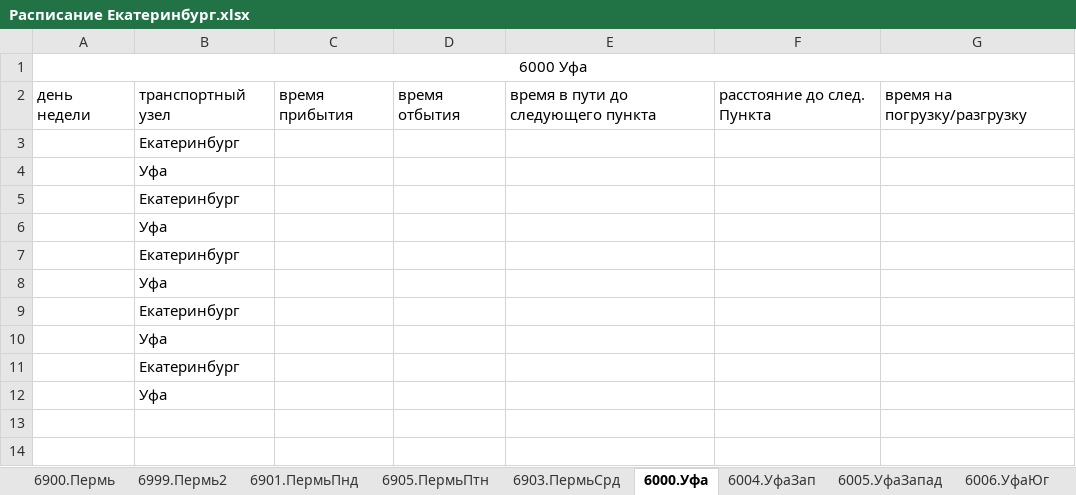
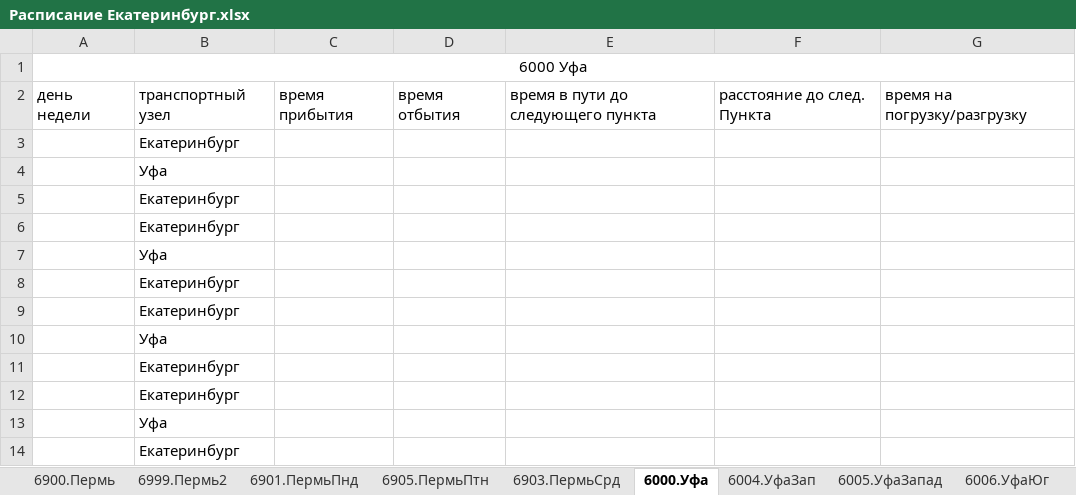
Before and after one commit to anarch-ist/view_transport, an Excel workbook: web_viewer/trunk/documents/Расписания/Расписание Екатеринбург.xlsx, sheet 6000.Уфа, drawn as a sheet; values as stored, in another font and other column widths than the file's, no borders; removed rows and columns are numbered as before the commit, all else as after; the diff names each change by its address in the sheet, - before the commit and + after, or states it on an @@ line.

```diff
--- a/web_viewer/trunk/documents/Расписания/Расписание Екатеринбург.xlsx (sheet 6000.Уфа)
+++ b/web_viewer/trunk/documents/Расписания/Расписание Екатеринбург.xlsx (sheet 6000.Уфа)
-row 6:  | Уфа
+row 9:  | Екатеринбург
+row 12:  | Екатеринбург
+row 14:  | Екатеринбург
```
Also changed, not shown: sheet пл05.МАГНИТОГОРСК, sheet пл11.ПЕРМЬ, sheet 6901.ПермьПнд, sheet 6004.УфаЗап, sheet 6005.УфаЗапад, sheet 6006.УфаЮг, 17 more sheets.
